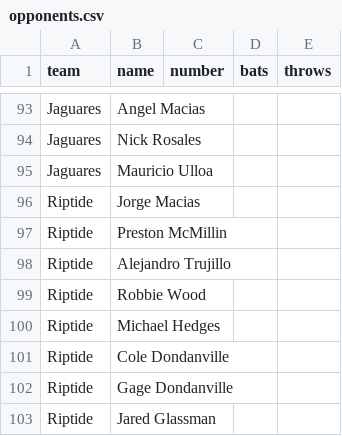
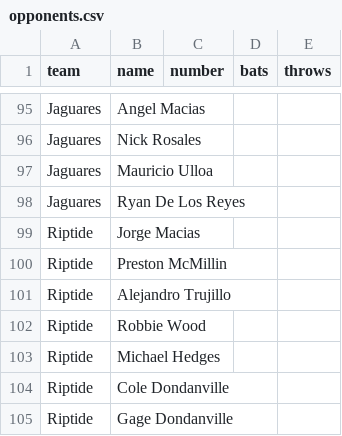
Before and after one commit to MikeyJarrell/baseball, a CSV file: team/opponents.csv, drawn as a sheet; only a part is shown, gaps mark what is left out; the shorter side is filled out with more unchanged rows; the diff covers the shown part only.

```diff
--- a/team/opponents.csv
+++ b/team/opponents.csv
@@ -95,2 +97,3 @@ Jaguares,Nick Rosales,,,
 Jaguares,Mauricio Ulloa,,,
+Jaguares,Ryan De Los Reyes,,,
 Riptide,Jorge Macias,,,
```
Also changed, not shown: 20 added rows elsewhere in this file, team/roster.csv, 17 other files.
